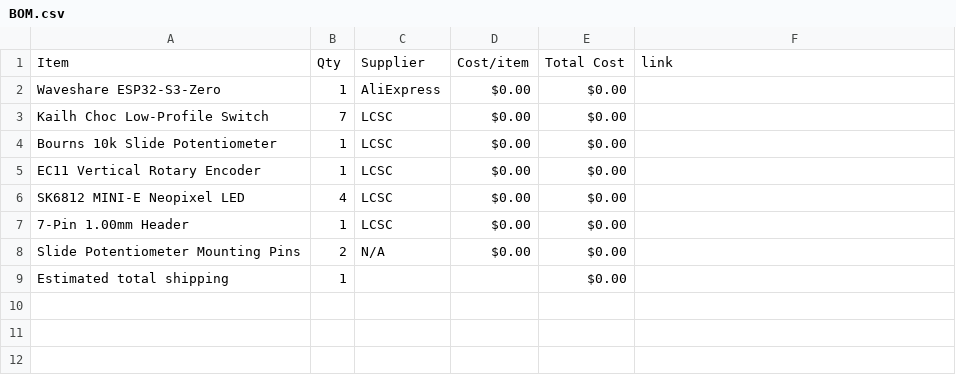
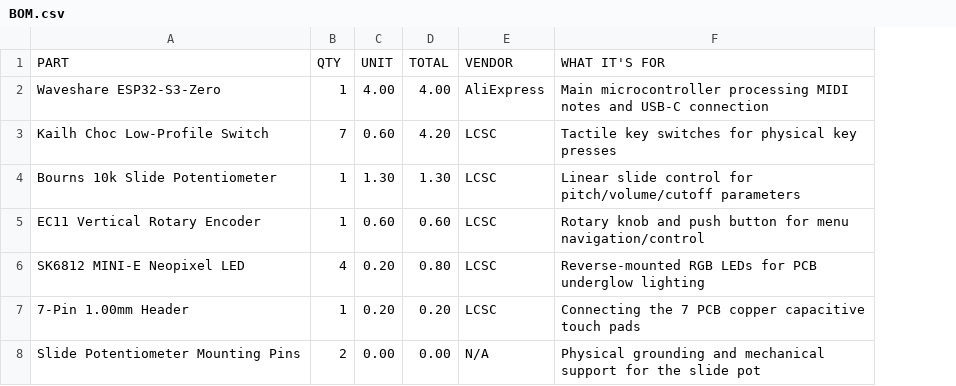
Before and after one commit to Sachin21-cell/The-OG-Keyboard, a CSV file: BOM.csv, drawn as a sheet; removed rows and columns are numbered as before the commit, all else as after; the diff names each change by its address in the sheet, - before the commit and + after, or states it on an @@ line.

Commit message:
Revise BOM format with detailed item information
Updated the BOM to include detailed item descriptions and costs.

```diff
--- a/BOM.csv
+++ b/BOM.csv
+column C, rows 2-8: 4.00 | 0.60 | 1.30 | 0.60 | 0.20 | 0.20 | 0.00
+column D, rows 2-8: 4.00 | 4.20 | 1.30 | 0.60 | 0.80 | 0.20 | 0.00
-column D, rows 2-8: all $0.00
-column E, rows 2-8: all $0.00
-row 1: Item | Qty | Supplier | Cost/item | Total Cost | link
+row 1: PART | QTY | UNIT | TOTAL | VENDOR | WHAT IT'S FOR
-F2: (empty)
+F2: Main microcontroller processing MIDI notes and USB-C connection
-F3: (empty)
+F3: Tactile key switches for physical key presses
-F4: (empty)
+F4: Linear slide control for pitch/volume/cutoff parameters
-F5: (empty)
+F5: Rotary knob and push button for menu navigation/control
-F6: (empty)
+F6: Reverse-mounted RGB LEDs for PCB underglow lighting
-F7: (empty)
+F7: Connecting the 7 PCB copper capacitive touch pads
-F8: (empty)
+F8: Physical grounding and mechanical support for the slide pot
-row 9: Estimated total shipping | 1 |  |  | $0.00
```
